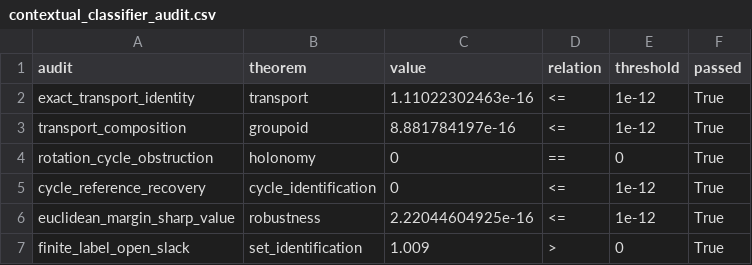
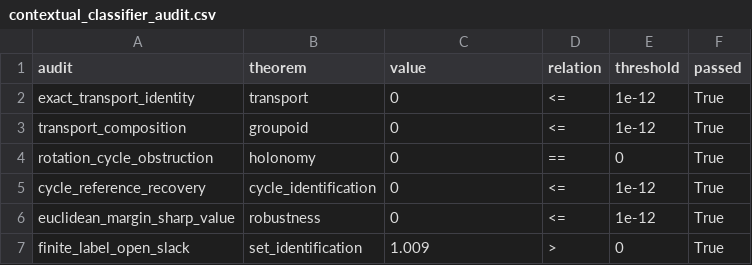
Before and after one commit to cero1979/GamesAndContext, a CSV file: results/contextual_classifier_audit.csv, drawn as a sheet.

Commit message:
Normalize theorem audit residuals across platforms

```diff
--- a/results/contextual_classifier_audit.csv
+++ b/results/contextual_classifier_audit.csv
@@ -1,7 +1,7 @@
 audit,theorem,value,relation,threshold,passed
-exact_transport_identity,transport,1.11022302463e-16,<=,1e-12,True
-transport_composition,groupoid,8.881784197e-16,<=,1e-12,True
+exact_transport_identity,transport,0,<=,1e-12,True
+transport_composition,groupoid,0,<=,1e-12,True
 rotation_cycle_obstruction,holonomy,0,==,0,True
 cycle_reference_recovery,cycle_identification,0,<=,1e-12,True
-euclidean_margin_sharp_value,robustness,2.22044604925e-16,<=,1e-12,True
+euclidean_margin_sharp_value,robustness,0,<=,1e-12,True
 finite_label_open_slack,set_identification,1.009,>,0,True
```
Also changed, not shown: 3 other files.
